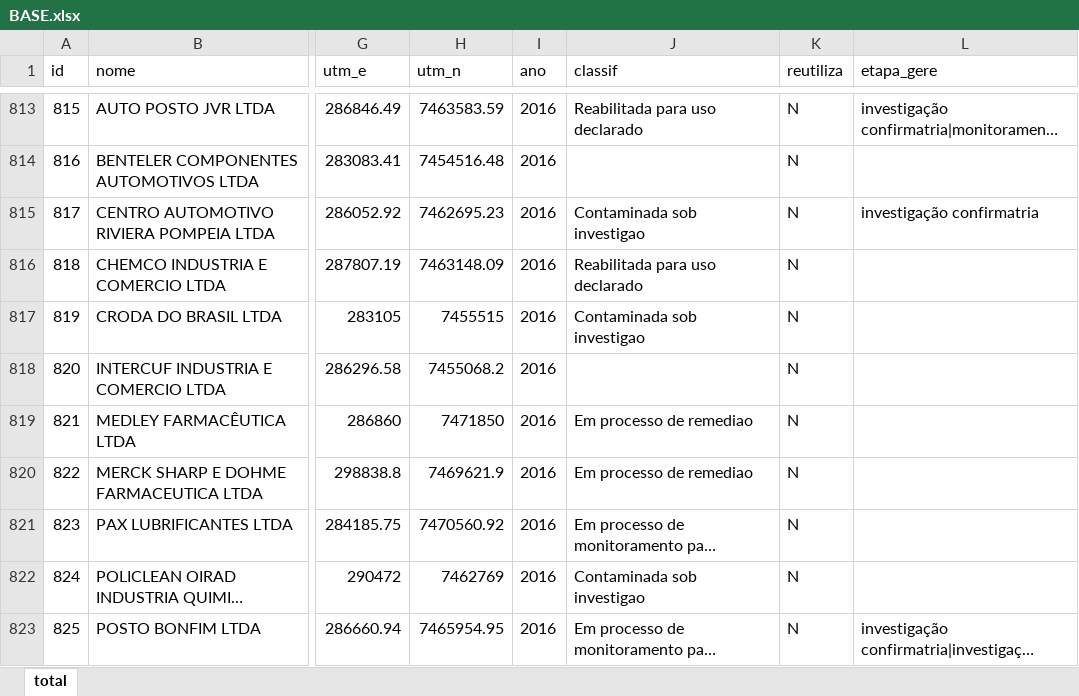
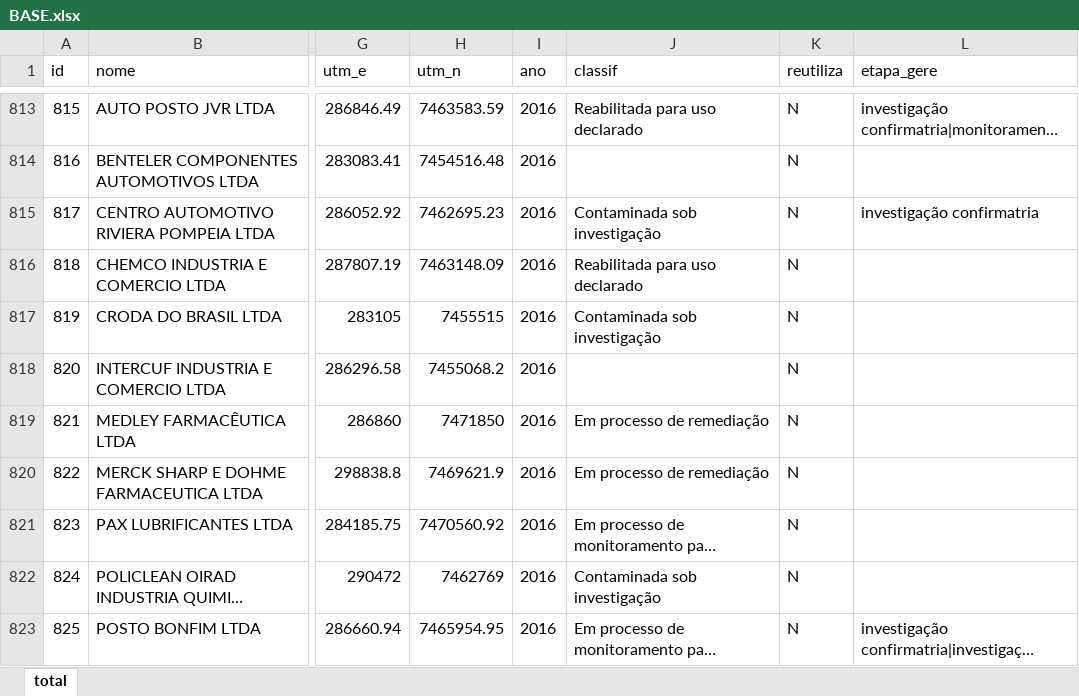
Before and after one commit to melissapalermo/-reas-Contaminadas---ME810, an Excel workbook: BASE.xlsx, sheet total, drawn as a sheet; only a part is shown, gaps mark what is left out; long unchanged cells end in …; values as stored, in another font and other column widths than the file's, no borders; the diff covers the shown part only; the diff names each change by its address in the sheet, - before the commit and + after, or states it on an @@ line.

```diff
--- a/BASE.xlsx (sheet total)
+++ b/BASE.xlsx (sheet total)
-J815 (classif): Contaminada sob investigao
+J815 (classif): Contaminada sob investigação
-J817 (classif): Contaminada sob investigao
+J817 (classif): Contaminada sob investigação
-J819:J820 (classif): Em processo de remediao
+J819:J820 (classif): Em processo de remediação
-J822 (classif): Contaminada sob investigao
+J822 (classif): Contaminada sob investigação
```
Also changed, not shown: 107 edited cells elsewhere in this sheet.
